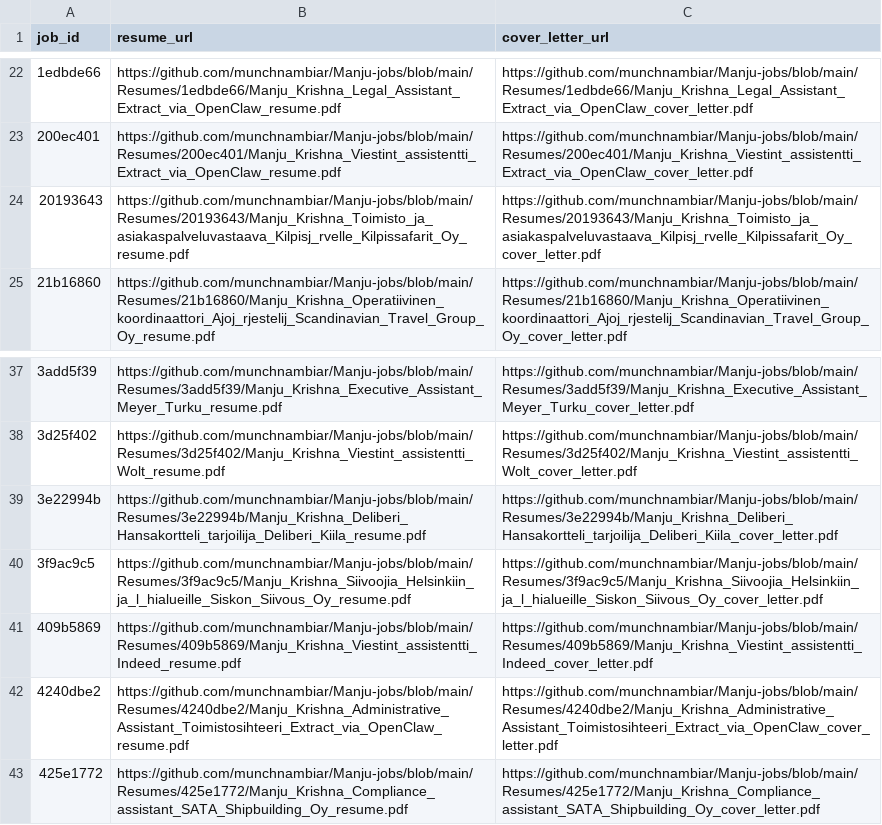
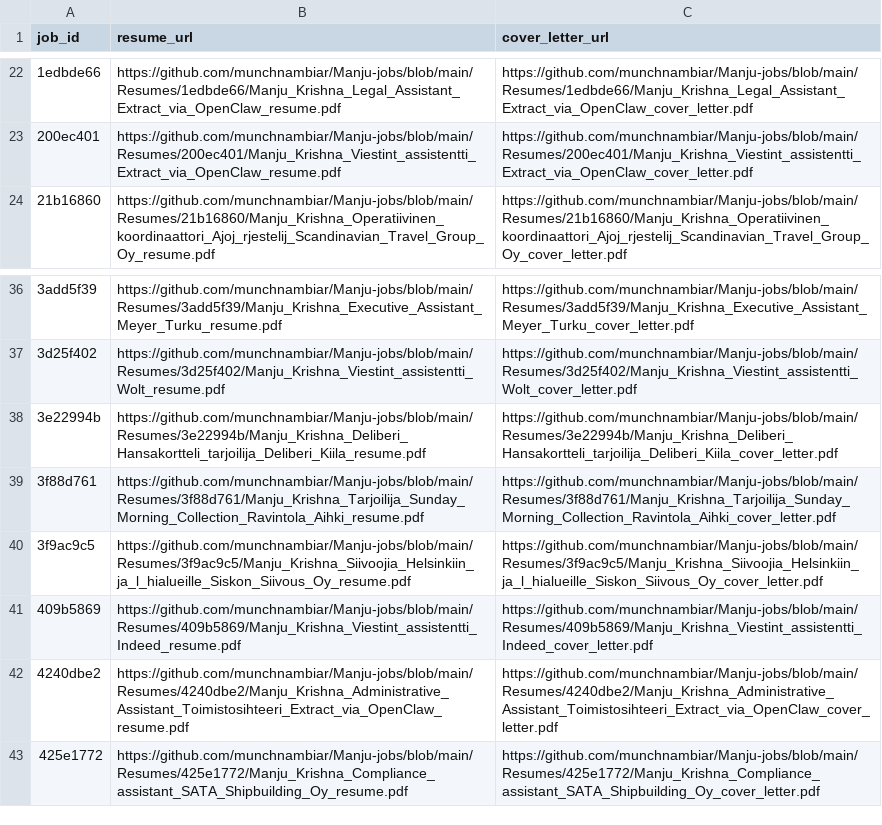
Before and after one commit to vinchess1989/manju-jobs-dashboard, a CSV file: input.csv, drawn as a sheet; only a part is shown, gaps mark what is left out; removed rows and columns are numbered as before the commit, all else as after; the diff names each change by its address in the sheet, - before the commit and + after, or states it on an @@ line.

Commit message:
Update resume links for batch

```diff
--- a/input.csv
+++ b/input.csv
-row 24: 20193643 | https://github.com/munchnambiar/Manju-jobs/blob/main/Resumes/20193643/Manju_Krishna_Toimisto_ja_asiakaspalveluvastaava_Kilpisj_rvelle_Kilpissafarit_Oy_resume.pdf | https://github.com/munchnambiar/Manju-jobs/blob/main/Resumes/20193643/Manju_Krishna_Toimisto_ja_asiakaspalveluvastaava_Kilpisj_rvelle_Kilpissafarit_Oy_cover_letter.pdf
+row 39: 3f88d761 | https://github.com/munchnambiar/Manju-jobs/blob/main/Resumes/3f88d761/Manju_Krishna_Tarjoilija_Sunday_Morning_Collection_Ravintola_Aihki_resume.pdf | https://github.com/munchnambiar/Manju-jobs/blob/main/Resumes/3f88d761/Manju_Krishna_Tarjoilija_Sunday_Morning_Collection_Ravintola_Aihki_cover_letter.pdf
```
Also changed, not shown: 1 other file.
